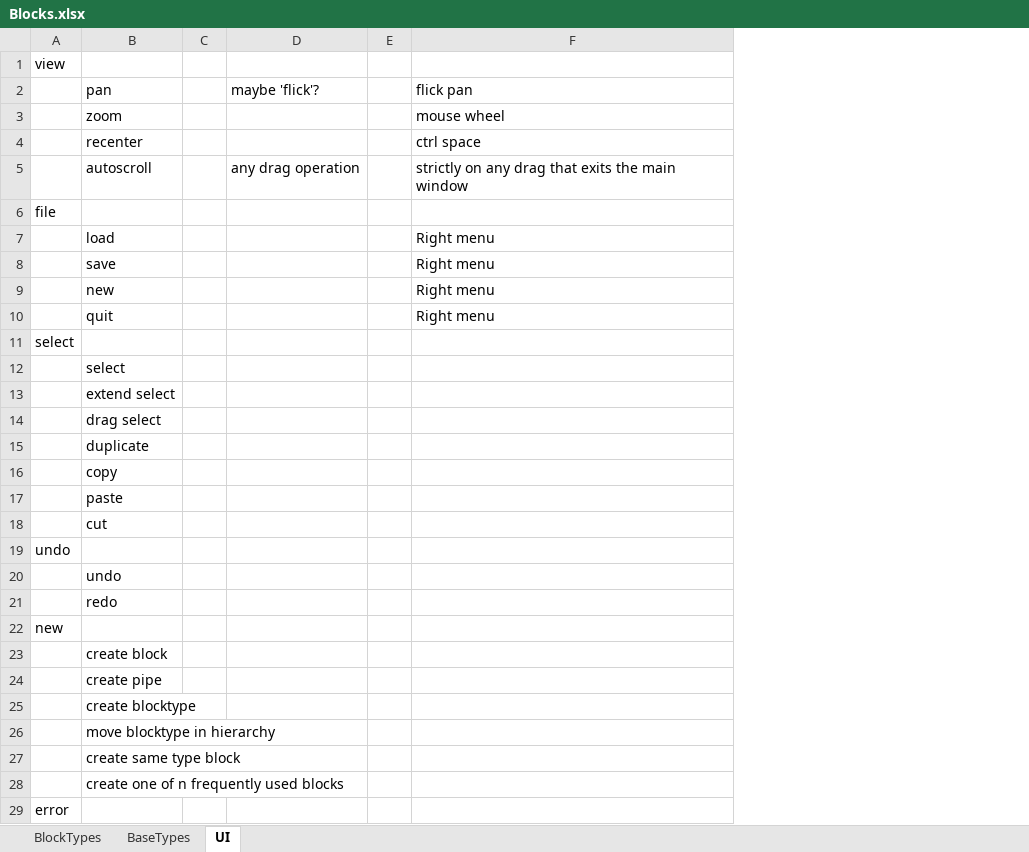
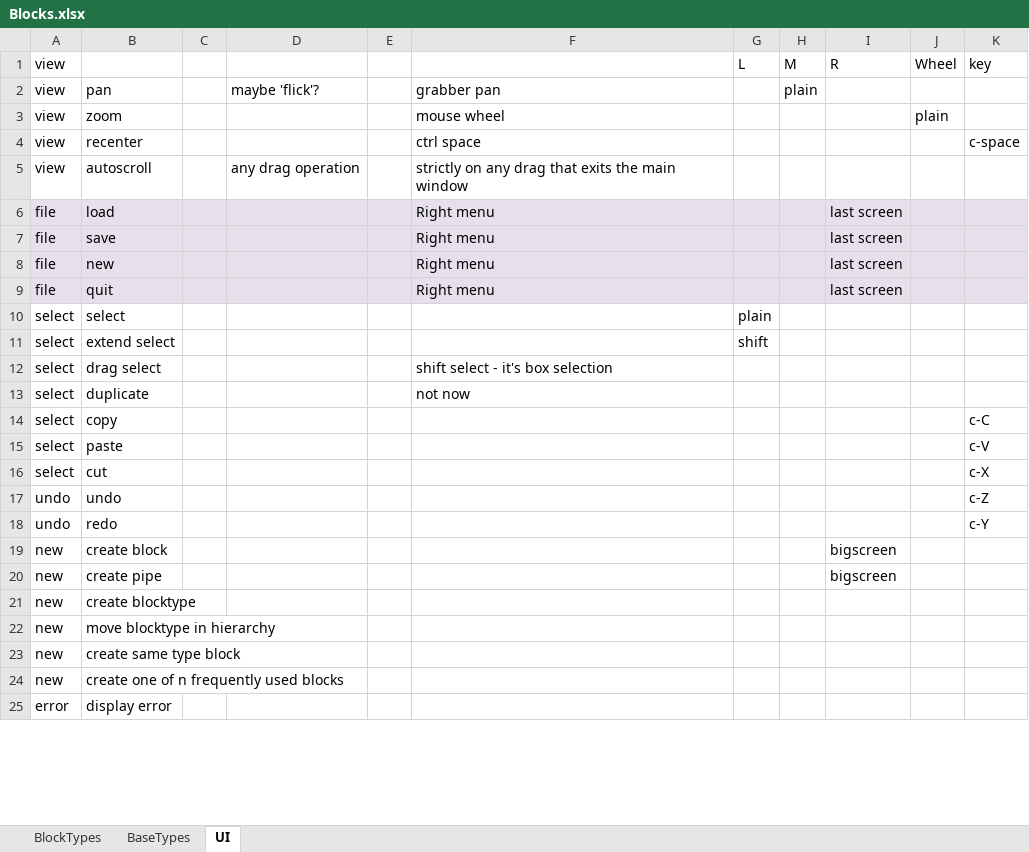
Before and after one commit to stub22/glue-ai-v1_friendularity, an Excel workbook: doc/flo/Blocks.xlsx, sheet UI, drawn as a sheet; only a part is shown; values as stored, in another font and other column widths than the file's, no borders; removed rows and columns are numbered as before the commit, all else as after; the diff covers the shown part only; the diff names each change by its address in the sheet, - before the commit and + after, or states it on an @@ line.

```diff
--- a/doc/flo/Blocks.xlsx (sheet UI)
+++ b/doc/flo/Blocks.xlsx (sheet UI)
+column G, rows 1-11: L |  |  |  |  |  |  |  |  | plain | shift
+column H, rows 1-2: M | plain
+column I, rows 1-9: R |  |  |  |  | last screen | last screen | last screen | last screen; rows 19-20: bigscreen | bigscreen
+column J, rows 1-3: Wheel |  | plain
+column K, rows 1-4: key |  |  | c-space; rows 17-18: c-Z | c-Y
-A2:A5: (empty)
+A2:A5: view
-F2: flick pan
+F2: grabber pan
-row 6: file
-A6:A9: (empty)
+A6:A9: file
-A6:F9 fill: none
+A6:F9 fill: #E6E0EC
-B10: (empty)
+B10: select
-row 12:  | select
-A11: (empty)
+A11: select
-row 14:  | drag select
-row 15:  | duplicate
-row 16:  | copy
-row 17:  | paste
-row 18:  | cut
+row 12: select | drag select |  |  |  | shift select - it's box selection
+row 13: select | duplicate |  |  |  | not now
+row 14: select | copy |  |  |  |  |  |  |  |  | c-C
+row 15: select | paste |  |  |  |  |  |  |  |  | c-V
+row 16: select | cut |  |  |  |  |  |  |  |  | c-X
-B17: (empty)
+B17: undo
-row 20:  | undo
-A18: (empty)
+A18: undo
-B19: (empty)
+B19: create block
-row 23:  | create block
-A20:A24: (empty)
+A20:A24: new
-B25: (empty)
+B25: display error
```
Also changed, not shown: 3 removed rows and 3 edited cells elsewhere in this sheet, 4 other files.
